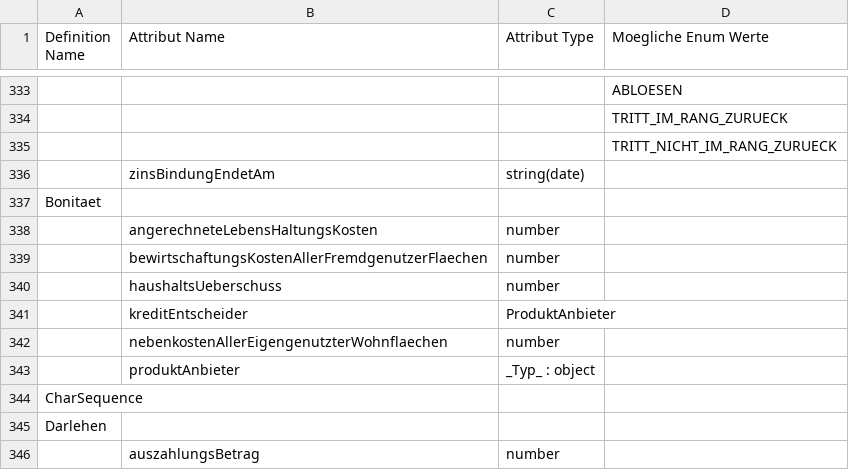
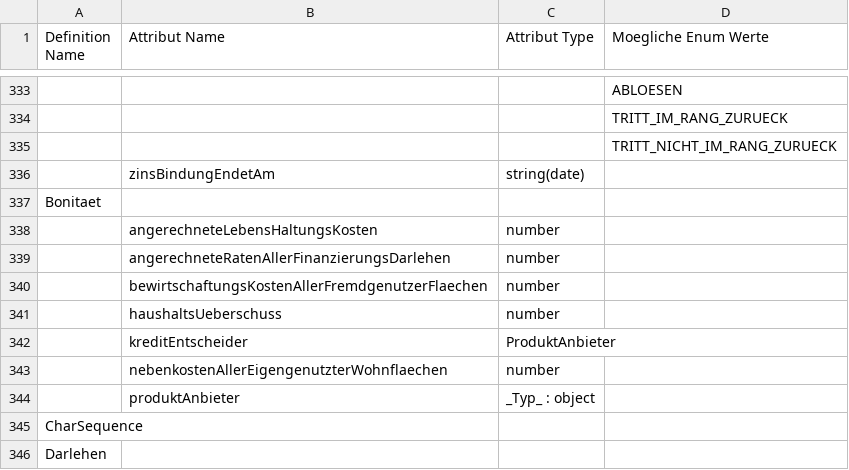
Before and after one commit to europace/baufismart-antraege-api, a CSV file: definitions.csv, drawn as a sheet; only a part is shown, gaps mark what is left out; the shorter side is filled out with more unchanged rows.

Commit message:
Release 2.16 (BonitaetsDetails) (#74)
* An den BonitaetsDetails steht nun das Feld "angerechneteRatenAllerFinanzierungsDarlehen"
zur Verfügung.

```diff
--- a/definitions.csv
+++ b/definitions.csv
@@ -338,2 +338,3 @@ Bonitaet                                  ;
                                           ;angerechneteLebensHaltungsKosten                    ;number                                             ;
+                                          ;angerechneteRatenAllerFinanzierungsDarlehen         ;number                                             ;
                                           ;bewirtschaftungsKostenAllerFremdgenutzerFlaechen    ;number                                             ;
```
Also changed, not shown: 5 other files.
